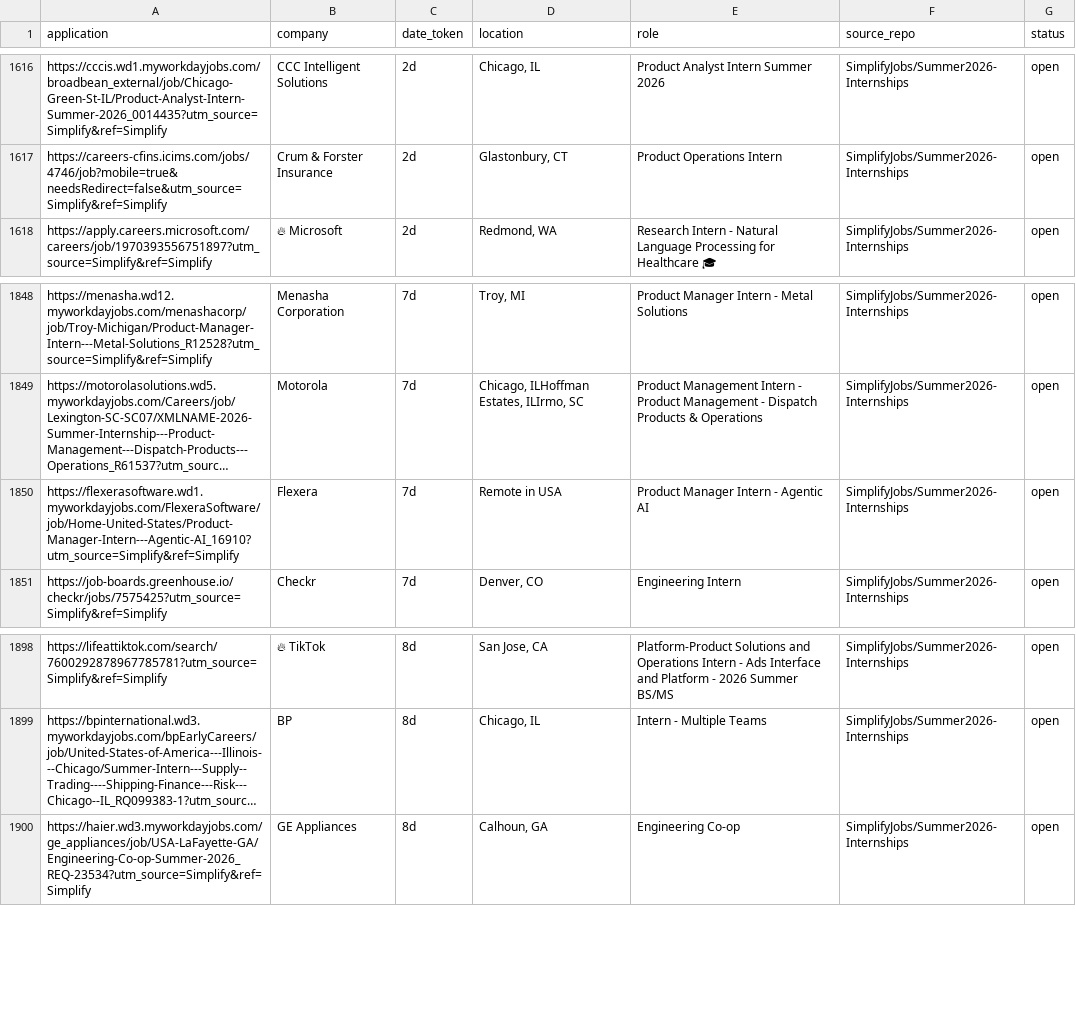
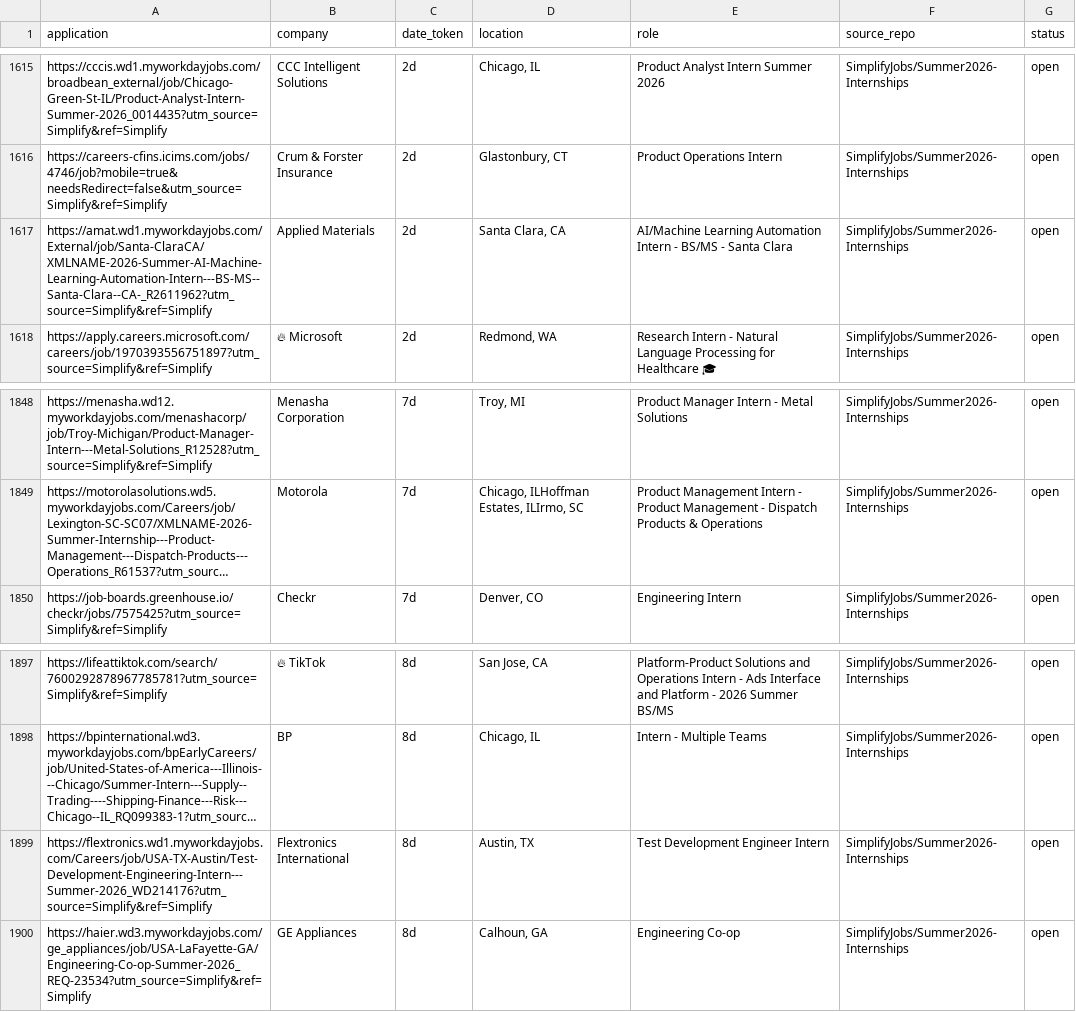
Before and after one commit to vats98754/job-fetcher, a CSV file: internships_us_canada.csv, drawn as a sheet; only a part is shown, gaps mark what is left out; long unchanged cells end in …; removed rows and columns are numbered as before the commit, all else as after; the diff covers the shown part only; the diff names each change by its address in the sheet, - before the commit and + after, or states it on an @@ line.

```diff
--- a/internships_us_canada.csv
+++ b/internships_us_canada.csv
+row 1617: https://amat.wd1.myworkdayjobs.com/External/job/Santa-ClaraCA/XMLNAME-2026-Summer-AI-Machine-Learning-Automation-Intern---BS-MS--Santa-Clara--CA-_R2611962?utm_source=Simplify&ref=Simplify | Applied Materials | 2d | Santa Clara, CA | AI/Machine Learning Automation Intern - BS/MS - Santa Clara | SimplifyJobs/Summer2026-Internships | open
-row 1850: https://flexerasoftware.wd1.myworkdayjobs.com/FlexeraSoftware/job/Home-United-States/Product-Manager-Intern---Agentic-AI_16910?utm_source=Simplify&ref=Simplify | Flexera | 7d | Remote in USA | Product Manager Intern - Agentic AI | SimplifyJobs/Summer2026-Internships | open
+row 1899: https://flextronics.wd1.myworkdayjobs.com/Careers/job/USA-TX-Austin/Test-Development-Engineering-Intern---Summer-2026_WD214176?utm_source=Simplify&ref=Simplify | Flextronics International | 8d | Austin, TX | Test Development Engineer Intern | SimplifyJobs/Summer2026-Internships | open
```
Also changed, not shown: 3 added rows and 4 removed rows elsewhere in this file.
